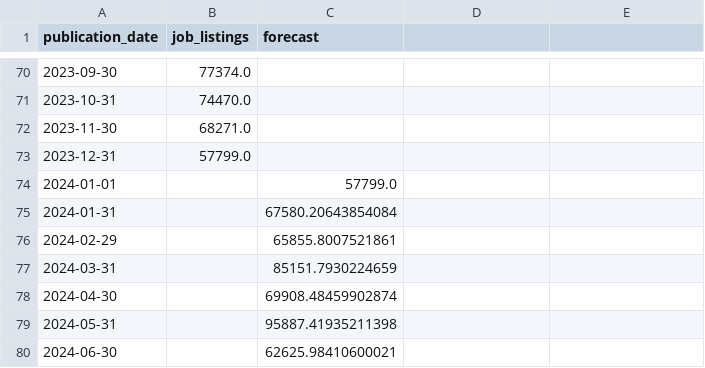
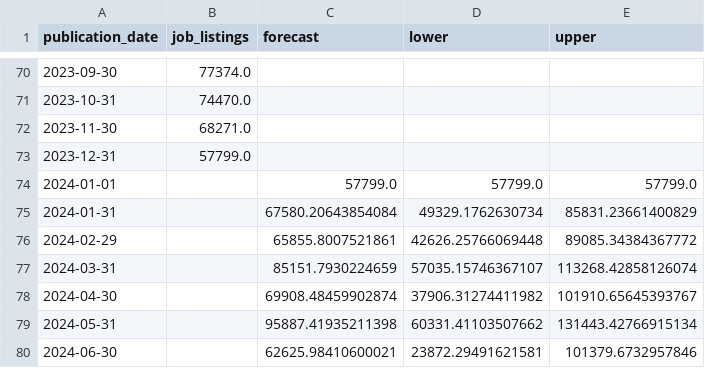
Before and after one commit to tTyst/placeholder, a CSV file: streamlit/forecast_data.csv, drawn as a sheet; only a part is shown, gaps mark what is left out; the diff names each change by its address in the sheet, - before the commit and + after, or states it on an @@ line.

```diff
--- a/streamlit/forecast_data.csv
+++ b/streamlit/forecast_data.csv
-D1: (empty)
+D1: lower
-E1: (empty)
+E1: upper
-D74 (lower): (empty)
+D74 (lower): 57799.0
-E74 (upper): (empty)
+E74 (upper): 57799.0
-D75 (lower): (empty)
+D75 (lower): 49329.1762630734
-E75 (upper): (empty)
+E75 (upper): 85831.23661400829
-D76 (lower): (empty)
+D76 (lower): 42626.25766069448
-E76 (upper): (empty)
+E76 (upper): 89085.34384367772
-D77 (lower): (empty)
+D77 (lower): 57035.15746367107
-E77 (upper): (empty)
+E77 (upper): 113268.42858126074
-D78 (lower): (empty)
+D78 (lower): 37906.31274411982
-E78 (upper): (empty)
+E78 (upper): 101910.65645393767
-D79 (lower): (empty)
+D79 (lower): 60331.41103507662
-E79 (upper): (empty)
+E79 (upper): 131443.42766915134
-D80 (lower): (empty)
+D80 (lower): 23872.29491621581
-E80 (upper): (empty)
+E80 (upper): 101379.6732957846
```
Also changed, not shown: streamlit/forecast_data_restaurant.csv, 1 other file.
